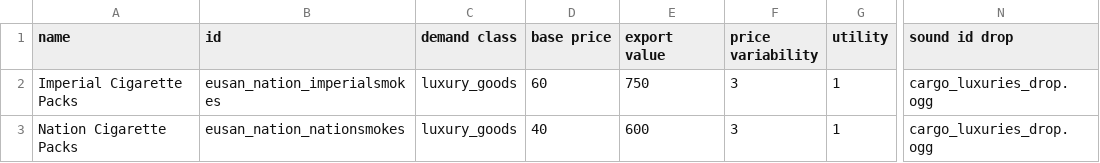
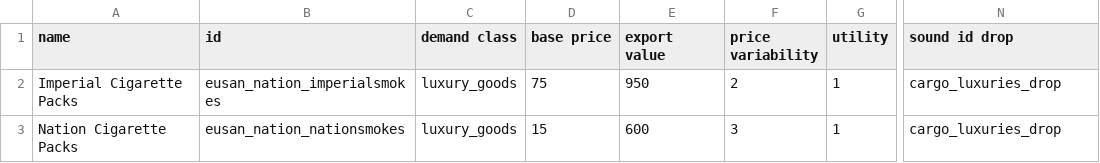
Before and after one commit to naslee2/SignalisMod, a CSV file: data/campaign/commodities.csv, drawn as a sheet; only a part is shown, gaps mark what is left out; the diff names each change by its address in the sheet, - before the commit and + after, or states it on an @@ line.

```diff
--- a/data/campaign/commodities.csv
+++ b/data/campaign/commodities.csv
-D2 (base price): 60
+D2 (base price): 75
-E2 (export value): 750
+E2 (export value): 950
-F2 (price variability): 3
+F2 (price variability): 2
-N2:N3 (sound id drop): cargo_luxuries_drop.ogg
+N2:N3 (sound id drop): cargo_luxuries_drop
-D3 (base price): 40
+D3 (base price): 15
```
Also changed, not shown: data/campaign/rules.csv, 4 other files.
